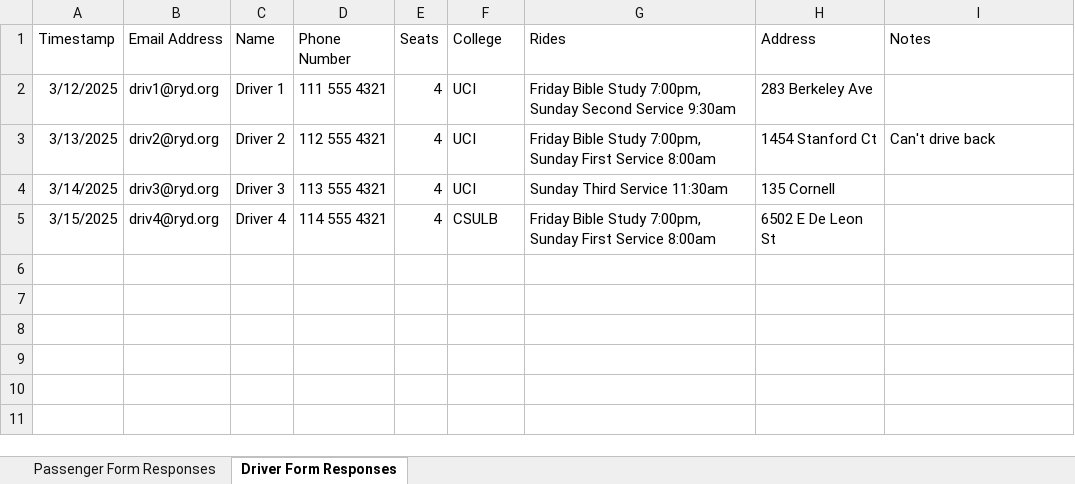
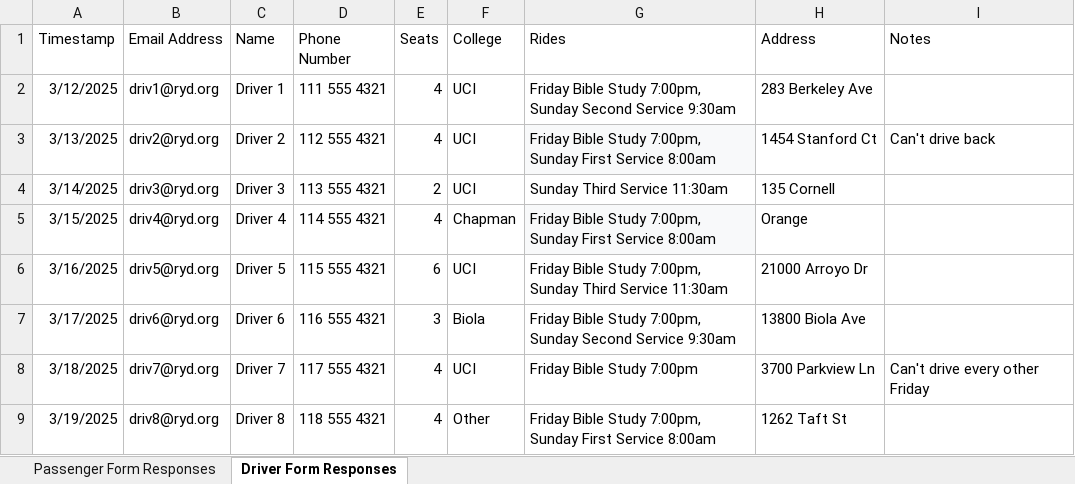
Before and after one commit to agee4/ride-organizer-va, an Excel workbook: public/placeholdersheet.xlsx, sheet Driver Form Responses, drawn as a sheet; values as stored, in another font and other column widths than the file's, no borders; charts and pictures and table styles not drawn; the diff names each change by its address in the sheet, - before the commit and + after, or states it on an @@ line.

```diff
--- a/public/placeholdersheet.xlsx (sheet Driver Form Responses)
+++ b/public/placeholdersheet.xlsx (sheet Driver Form Responses)
-G3 fill: none
+G3 fill: #F8F9FA
-E4 (Seats): 4
+E4 (Seats): 2
-F5 (College): CSULB
+F5 (College): Chapman
-G5 fill: none
+G5 fill: #F8F9FA
-H5 (Address): 6502 E De Leon St
+H5 (Address): Orange
+row 6: 3/16/2025 | driv5@ryd.org | Driver 5 | 115 555 4321 | 6 | UCI | Friday Bible Study 7:00pm, Sunday Third Service 11:30am | 21000 Arroyo Dr
+row 7: 3/17/2025 | driv6@ryd.org | Driver 6 | 116 555 4321 | 3 | Biola | Friday Bible Study 7:00pm, Sunday Second Service 9:30am | 13800 Biola Ave
+row 8: 3/18/2025 | driv7@ryd.org | Driver 7 | 117 555 4321 | 4 | UCI | Friday Bible Study 7:00pm | 3700 Parkview Ln | Can't drive every other Friday
+row 9: 3/19/2025 | driv8@ryd.org | Driver 8 | 118 555 4321 | 4 | Other | Friday Bible Study 7:00pm, Sunday First Service 8:00am | 1262 Taft St
```
Also changed, not shown: sheet Passenger Form Responses, hidden cells, 6 other files.
